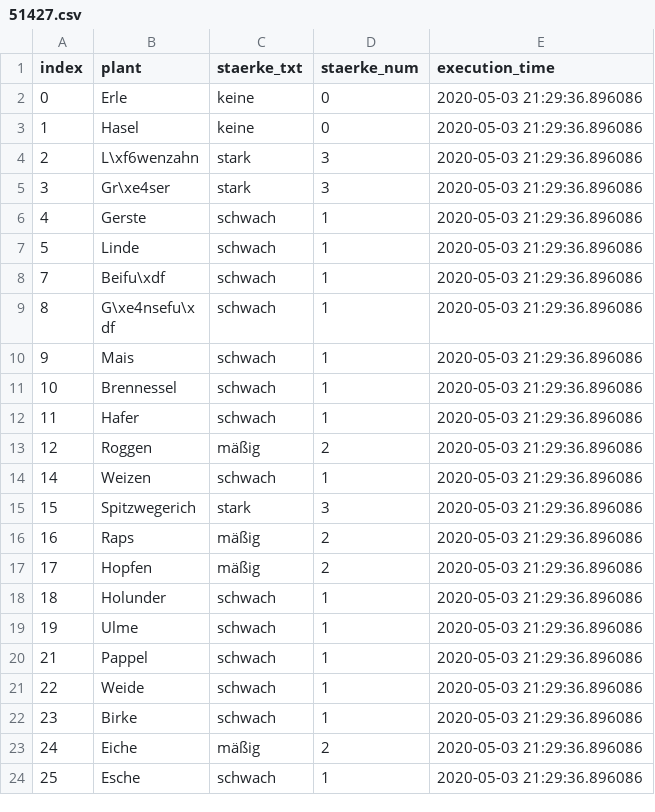
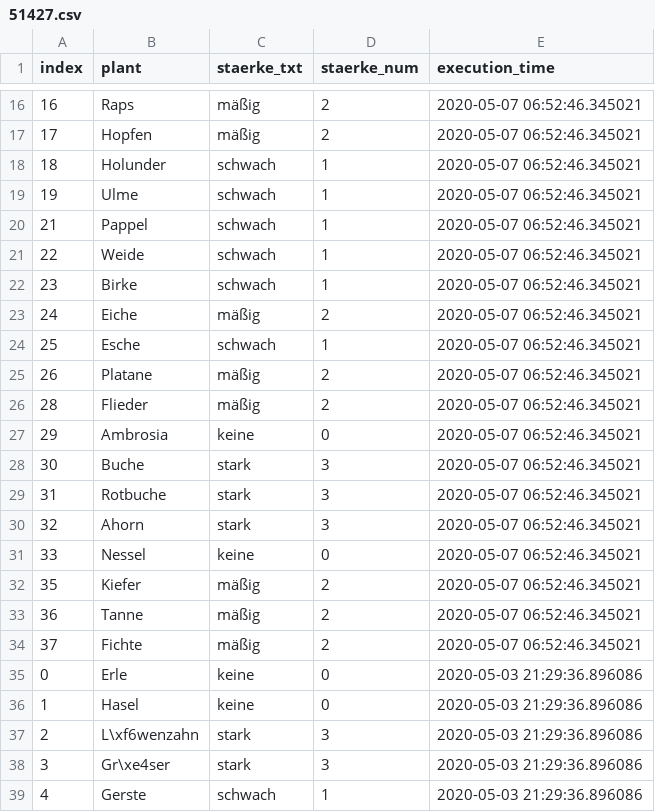
Before and after one commit to EED85/webscrapping---pollenflug, a CSV file: src/data/51427.csv, drawn as a sheet; only a part is shown, gaps mark what is left out; the shorter side is filled out with more unchanged rows; the diff covers the shown part only.

```diff
--- a/src/data/51427.csv
+++ b/src/data/51427.csv
@@ -2 +16,20 @@ index,plant,staerke_txt,staerke_num,execution_time
+16,Raps,mäßig,2,2020-05-07 06:52:46.345021
+17,Hopfen,mäßig,2,2020-05-07 06:52:46.345021
+18,Holunder,schwach,1,2020-05-07 06:52:46.345021
+19,Ulme,schwach,1,2020-05-07 06:52:46.345021
+21,Pappel,schwach,1,2020-05-07 06:52:46.345021
+22,Weide,schwach,1,2020-05-07 06:52:46.345021
+23,Birke,schwach,1,2020-05-07 06:52:46.345021
+24,Eiche,mäßig,2,2020-05-07 06:52:46.345021
+25,Esche,schwach,1,2020-05-07 06:52:46.345021
+26,Platane,mäßig,2,2020-05-07 06:52:46.345021
+28,Flieder,mäßig,2,2020-05-07 06:52:46.345021
+29,Ambrosia,keine,0,2020-05-07 06:52:46.345021
+30,Buche,stark,3,2020-05-07 06:52:46.345021
+31,Rotbuche,stark,3,2020-05-07 06:52:46.345021
+32,Ahorn,stark,3,2020-05-07 06:52:46.345021
+33,Nessel,keine,0,2020-05-07 06:52:46.345021
+35,Kiefer,mäßig,2,2020-05-07 06:52:46.345021
+36,Tanne,mäßig,2,2020-05-07 06:52:46.345021
+37,Fichte,mäßig,2,2020-05-07 06:52:46.345021
 0,Erle,keine,0,2020-05-03 21:29:36.896086
```
Also changed, not shown: 14 added rows elsewhere in this file, src/data/Welling.csv.
